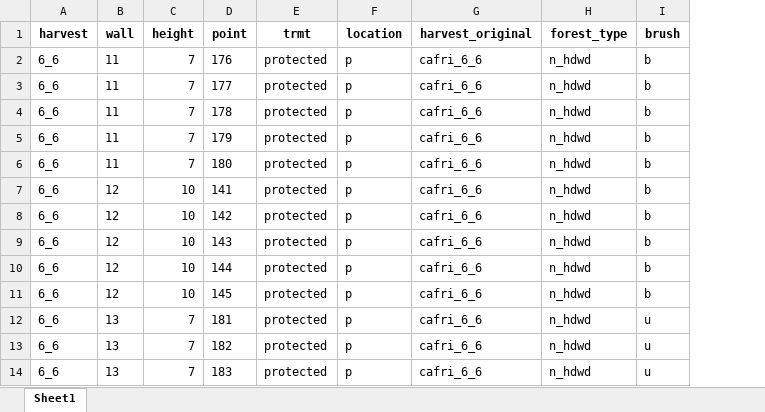
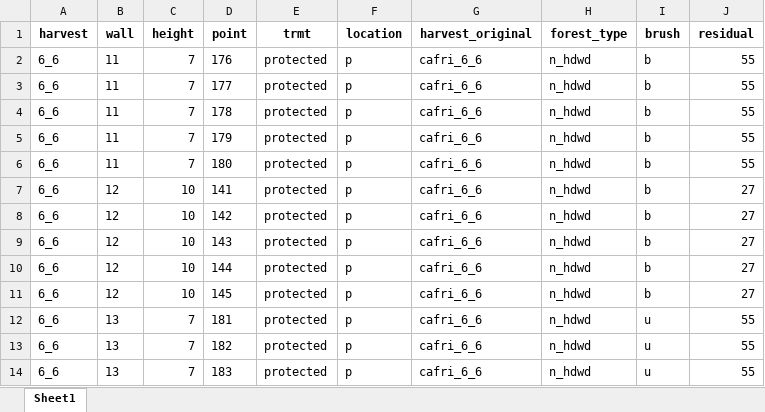
Before and after one commit to peter-smallidge/slash-wall-vegetation, an Excel workbook: summary output/point_labels_all.xlsx, sheet Sheet1, drawn as a sheet; only a part is shown; values as stored, in another font and other column widths than the file's, no borders; the diff names each change by its address in the sheet, - before the commit and + after, or states it on an @@ line.

```diff
--- a/summary output/point_labels_all.xlsx (sheet Sheet1)
+++ b/summary output/point_labels_all.xlsx (sheet Sheet1)
+column J (residual), rows 2-14: 55 | 55 | 55 | 55 | 55 | 27 | 27 | 27 | 27 | 27 | 55 | 55 | 55
```
Also changed, not shown: overstory dbh data for 6-9 and 6-6 CAFRI_2023_oct_30.xlsx, raw_data/slash.wall.data_2024_FINAL_1june2025.xlsx, 13 other files.
